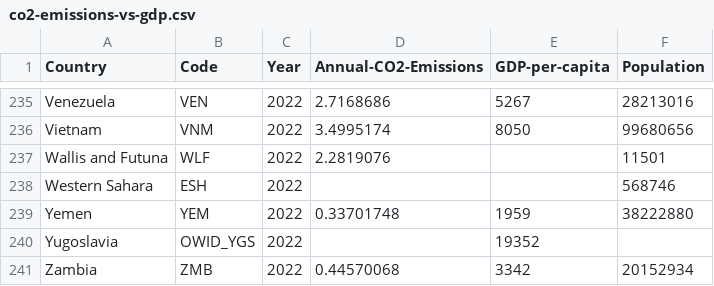
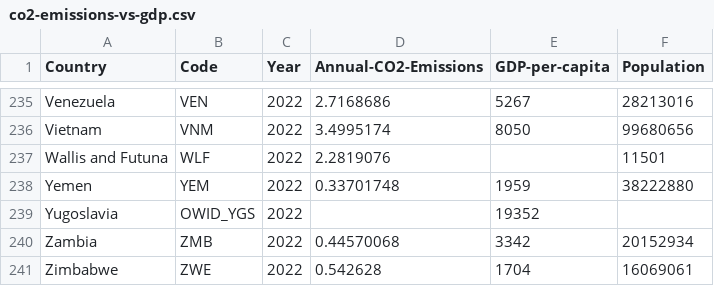
Before and after one commit to stak0015/climate-change-datasets, a CSV file: co2-emissions-vs-gdp.csv, drawn as a sheet; only a part is shown, gaps mark what is left out; the shorter side is filled out with more unchanged rows; the diff names each change by its address in the sheet, - before the commit and + after, or states it on an @@ line.

Commit message:
Update co2-emissions-vs-gdp.csv

```diff
--- a/co2-emissions-vs-gdp.csv
+++ b/co2-emissions-vs-gdp.csv
-row 238: Western Sahara | ESH | 2022 |  |  | 568746
```
